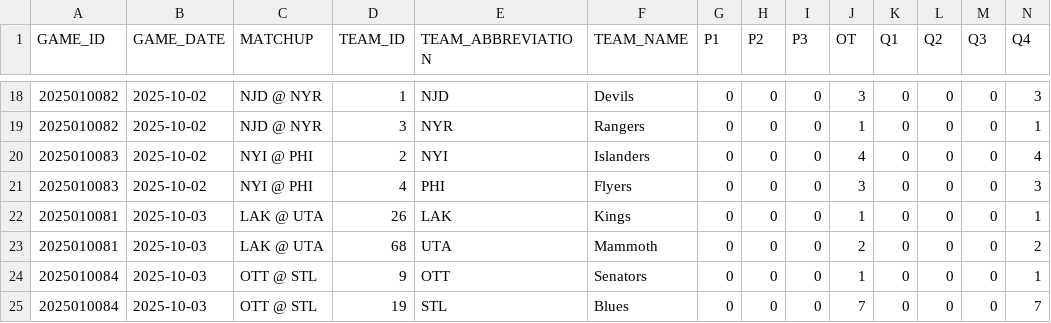
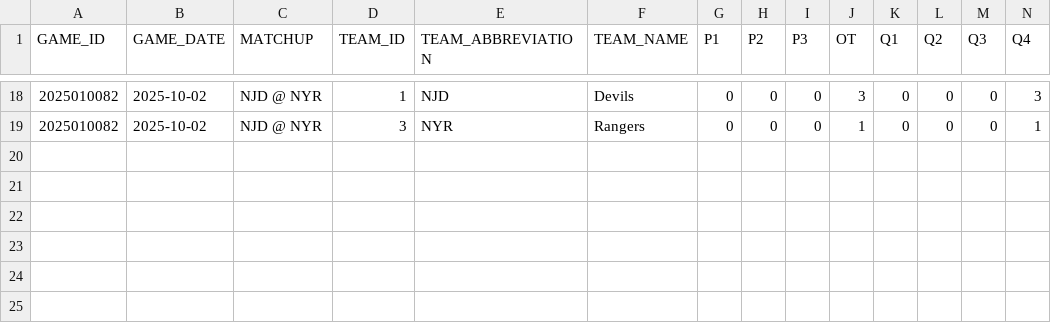
Before and after one commit to sergioB79/nhl-dashboard-vercel, a CSV file: data/nhl_periods_20252026.csv, drawn as a sheet; only a part is shown, gaps mark what is left out; rows hold the shown columns only; the diff names each change by its address in the sheet, - before the commit and + after, or states it on an @@ line.

```diff
--- a/data/nhl_periods_20252026.csv
+++ b/data/nhl_periods_20252026.csv
-row 20: 2025010083 | 2025-10-02 | NYI @ PHI | 2 | NYI | Islanders | 0 | 0 | 0 | 4 | 0 | 0 | 0 | 4
-row 21: 2025010083 | 2025-10-02 | NYI @ PHI | 4 | PHI | Flyers | 0 | 0 | 0 | 3 | 0 | 0 | 0 | 3
-row 22: 2025010081 | 2025-10-03 | LAK @ UTA | 26 | LAK | Kings | 0 | 0 | 0 | 1 | 0 | 0 | 0 | 1
-row 23: 2025010081 | 2025-10-03 | LAK @ UTA | 68 | UTA | Mammoth | 0 | 0 | 0 | 2 | 0 | 0 | 0 | 2
-row 24: 2025010084 | 2025-10-03 | OTT @ STL | 9 | OTT | Senators | 0 | 0 | 0 | 1 | 0 | 0 | 0 | 1
-row 25: 2025010084 | 2025-10-03 | OTT @ STL | 19 | STL | Blues | 0 | 0 | 0 | 7 | 0 | 0 | 0 | 7
```
Also changed, not shown: 1 other file.
